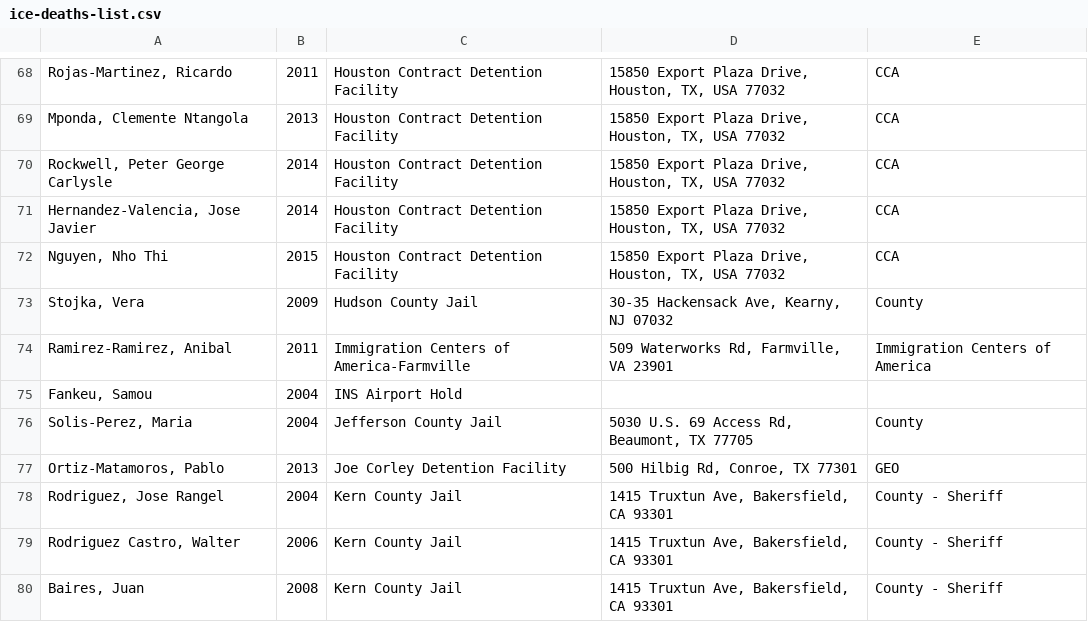
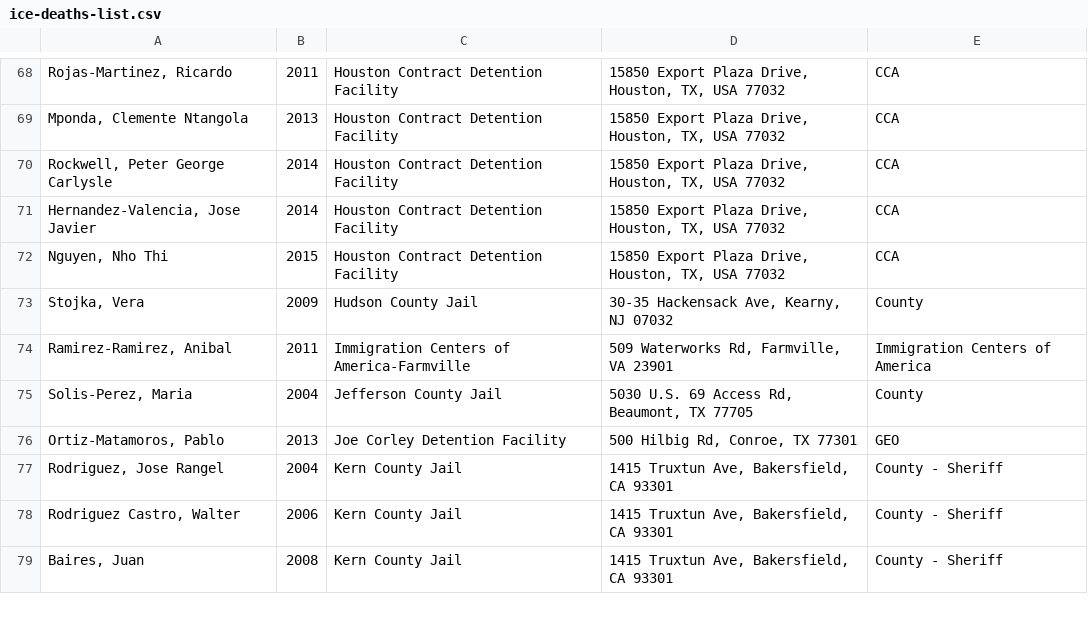
Before and after one commit to detentionwatchnetwork/deathbydetention, a CSV file: data/ice-deaths-list.csv, drawn as a sheet; only a part is shown, gaps mark what is left out.

Commit message:
Remove weird record for now
This person seems to have died in a airport. Right
now we will remove this record because it brakes
some of the location parsing. It must be re added
though.

```diff
--- a/data/ice-deaths-list.csv
+++ b/data/ice-deaths-list.csv
@@ -74,3 +74,2 @@
 "Ramirez-Ramirez, Anibal",2011,Immigration Centers of America-Farmville,"509 Waterworks Rd, Farmville, VA 23901",Immigration Centers of America
-"Fankeu, Samou",2004,INS Airport Hold,,
 "Solis-Perez, Maria",2004,Jefferson County Jail,"5030 U.S. 69 Access Rd, Beaumont, TX 77705",County
```
Also changed, not shown: 1 other file.
